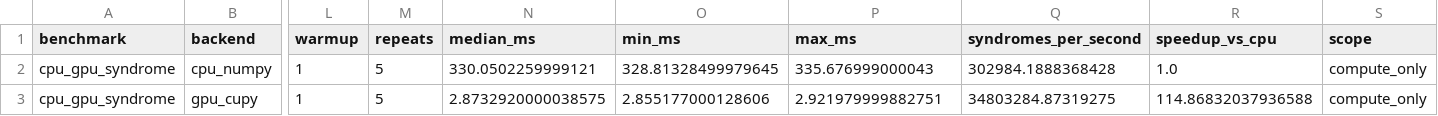
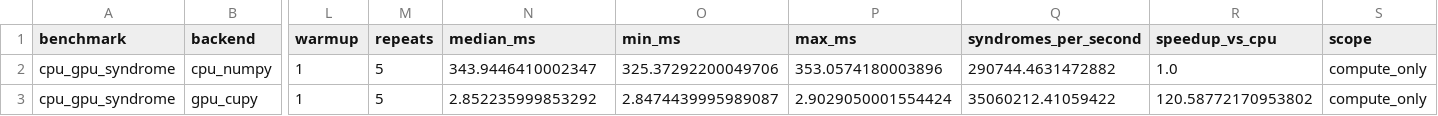
Before and after one commit to kguerns/accelerated-library-integrations, a CSV file: CUDA-Q-QEC/results/cpu_gpu_syndrome_brev_l4.csv, drawn as a sheet; only a part is shown, gaps mark what is left out; the diff names each change by its address in the sheet, - before the commit and + after, or states it on an @@ line.

```diff
--- a/CUDA-Q-QEC/results/cpu_gpu_syndrome_brev_l4.csv
+++ b/CUDA-Q-QEC/results/cpu_gpu_syndrome_brev_l4.csv
-N2 (median_ms): 330.0502259999121
+N2 (median_ms): 343.9446410002347
-O2 (min_ms): 328.81328499979645
+O2 (min_ms): 325.37292200049706
-P2 (max_ms): 335.676999000043
+P2 (max_ms): 353.0574180003896
-Q2 (syndromes_per_second): 302984.1888368428
+Q2 (syndromes_per_second): 290744.4631472882
-N3 (median_ms): 2.8732920000038575
+N3 (median_ms): 2.852235999853292
-O3 (min_ms): 2.855177000128606
+O3 (min_ms): 2.8474439995989087
-P3 (max_ms): 2.921979999882751
+P3 (max_ms): 2.9029050001554424
-Q3 (syndromes_per_second): 34803284.87319275
+Q3 (syndromes_per_second): 35060212.41059422
-R3 (speedup_vs_cpu): 114.86832037936588
+R3 (speedup_vs_cpu): 120.58772170953802
```
Also changed, not shown: CUDA-Q-QEC/results/decoder_lut_bp_sweep_brev_l4.csv, CUDA-Q-QEC/results/steane_brev_l4.csv, 10 other files.
